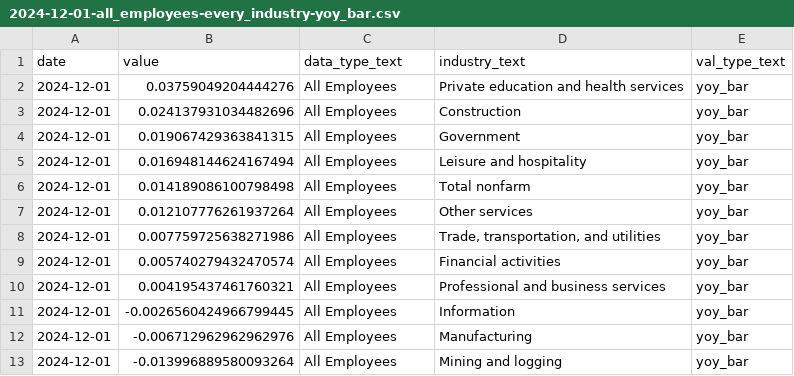
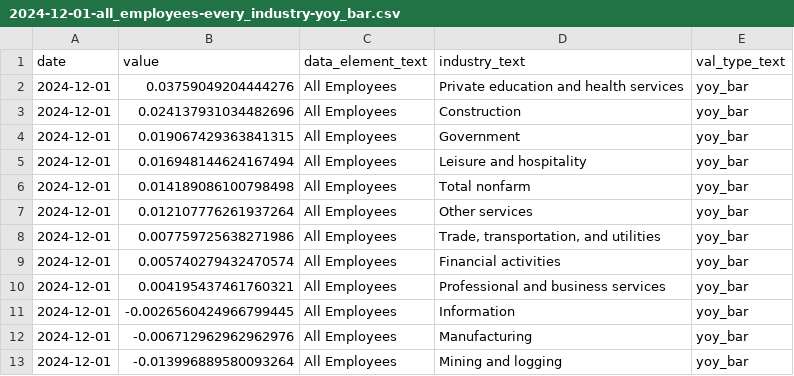
Before and after one commit to anesta95/bls_ces_analysis, a CSV file: data/2024-12-01-all_employees-every_industry-yoy_bar.csv, drawn as a sheet.

```diff
--- a/data/2024-12-01-all_employees-every_industry-yoy_bar.csv
+++ b/data/2024-12-01-all_employees-every_industry-yoy_bar.csv
@@ -1,2 +1,2 @@
-date,value,data_type_text,industry_text,val_type_text
+date,value,data_element_text,industry_text,val_type_text
 2024-12-01,0.03759049204444276,All Employees,Private education and health services,yoy_bar
```
Also changed, not shown: data/2024-12-01-all_employees-every_industry-ts_line.csv, data/2024-12-01-all_employees-total_nonfarm-ts_bar.csv, 9 other files.
